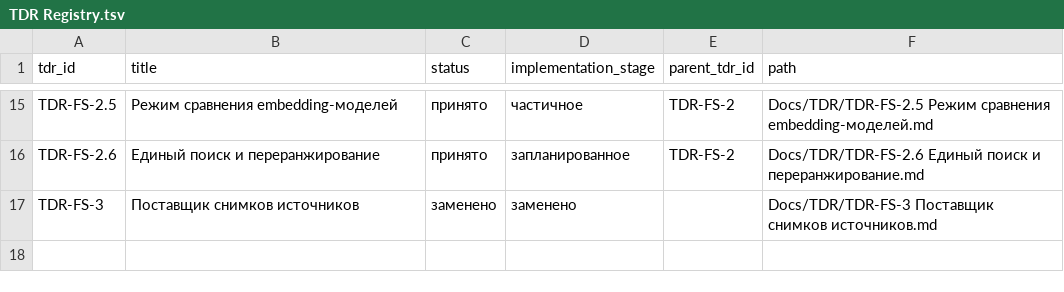
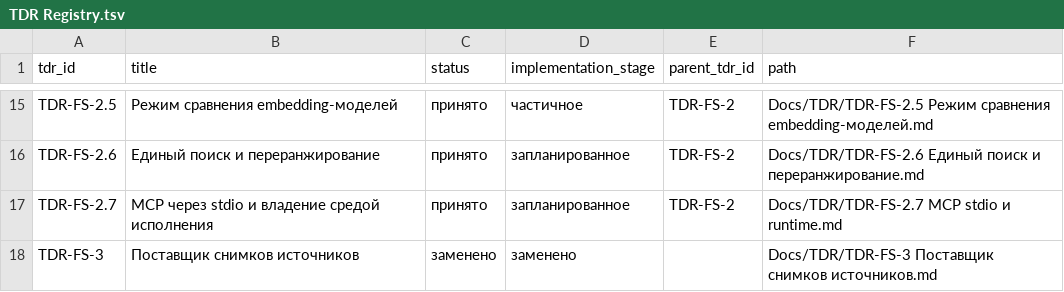
Before and after one commit to igont/FastSearch, a TSV file: Obsidian/Docs/TDR/TDR Registry.tsv, drawn as a sheet; only a part is shown, gaps mark what is left out; the diff names each change by its address in the sheet, - before the commit and + after, or states it on an @@ line.

```diff
--- a/Obsidian/Docs/TDR/TDR Registry.tsv
+++ b/Obsidian/Docs/TDR/TDR Registry.tsv
+row 17: TDR-FS-2.7 | MCP через stdio и владение средой исполнения | принято | запланированное | TDR-FS-2 | Docs/TDR/TDR-FS-2.7 MCP stdio и runtime.md
```
Also changed, not shown: 30 other files.
